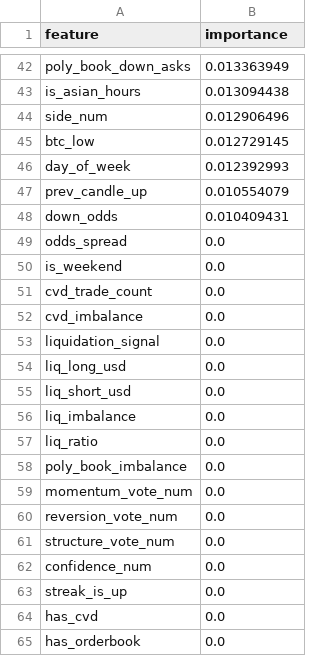
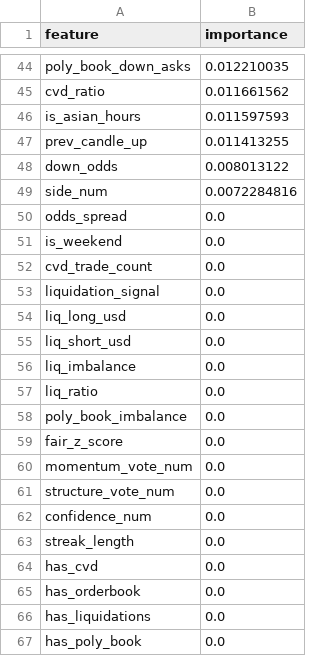
Before and after one commit to westonperkins/polymarket_bot, a CSV file: ml/output/feature_importance.csv, drawn as a sheet; only a part is shown, gaps mark what is left out; the shorter side is filled out with more unchanged rows; removed rows and columns are numbered as before the commit, all else as after; the diff covers the shown part only; the diff names each change by its address in the sheet, - before the commit and + after, or states it on an @@ line.

```diff
--- a/ml/output/feature_importance.csv
+++ b/ml/output/feature_importance.csv
-B44 (importance): 0.013363949
+B44 (importance): 0.012210035
+row 45: cvd_ratio | 0.011661562
-B46 (importance): 0.013094438
+B46 (importance): 0.011597593
-row 44: side_num | 0.012906496
-row 45: btc_low | 0.012729145
-row 46: day_of_week | 0.012392993
-B47 (importance): 0.010554079
+B47 (importance): 0.011413255
-B48 (importance): 0.010409431
+B48 (importance): 0.008013122
+row 49: side_num | 0.0072284816
-row 52: cvd_imbalance | 0.0
+row 59: fair_z_score | 0.0
-row 60: reversion_vote_num | 0.0
-A63 (feature): streak_is_up
+A63 (feature): streak_length
```
Also changed, not shown: 26 added rows, 24 removed rows and 16 edited cells elsewhere in this file, ml/output/cv_results.csv, ml/output/gate_feature_importance.csv, 11 other files.
